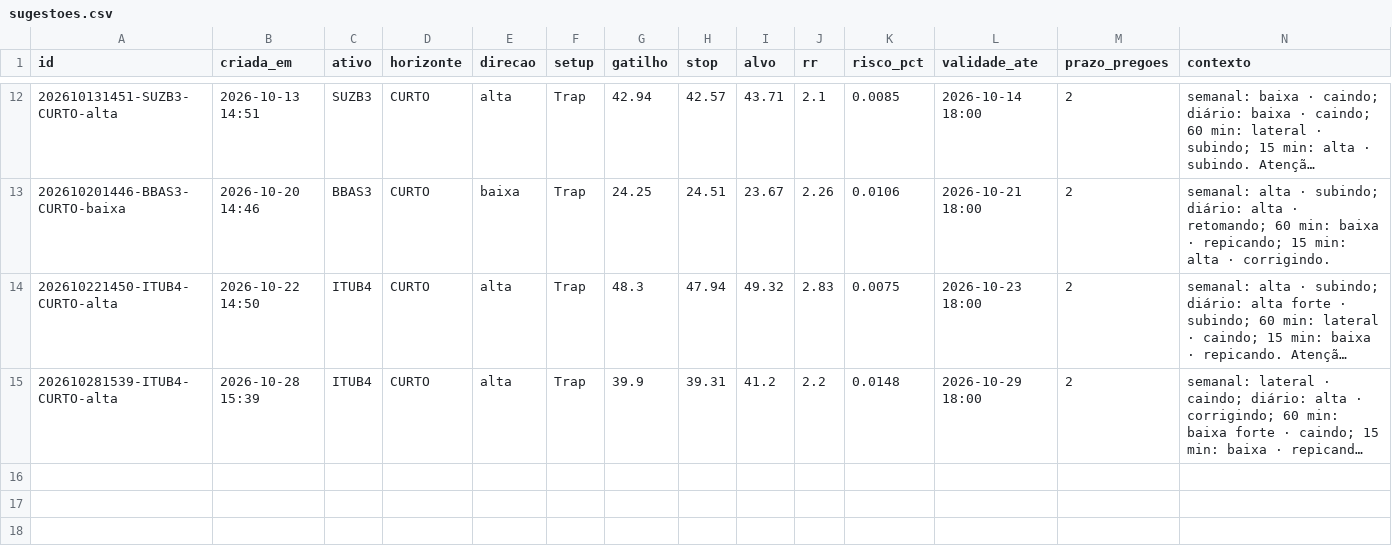
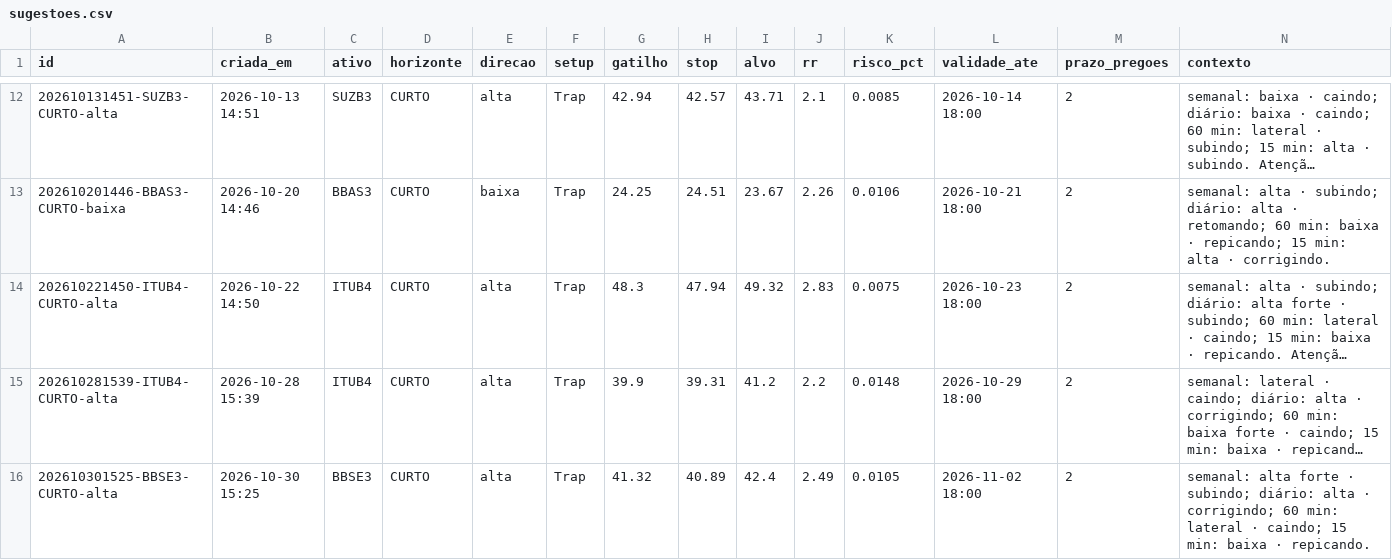
Before and after one commit to DCS1986/PAINEL-ARBITRAGEM, a CSV file: radar_tecnico/radar/sugestoes.csv, drawn as a sheet; only a part is shown, gaps mark what is left out; long unchanged cells end in …; rows hold the shown columns only; the diff names each change by its address in the sheet, - before the commit and + after, or states it on an @@ line.

Commit message:
Radar: leituras 2026-10-30

```diff
--- a/radar_tecnico/radar/sugestoes.csv
+++ b/radar_tecnico/radar/sugestoes.csv
+row 16: 202610301525-BBSE3-CURTO-alta | 2026-10-30 15:25 | BBSE3 | CURTO | alta | Trap | 41.32 | 40.89 | 42.4 | 2.49 | 0.0105 | 2026-11-02 18:00 | 2 | semanal: alta forte · subindo; diário: alta · corrigindo; 60 min: lateral · caindo; 15 min: baixa · repicando.
```
Also changed, not shown: radar_tecnico/radar/leituras.csv.
